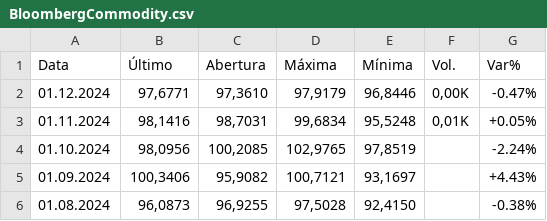
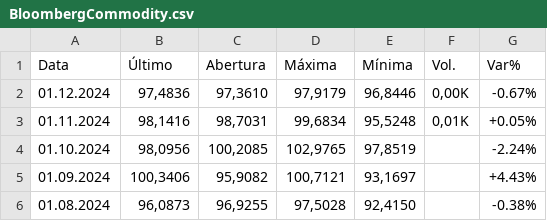
Before and after one commit to moises-creator/data-engineer-test-suzano, a CSV file: src/data/BloombergCommodity.csv, drawn as a sheet; only a part is shown.

```diff
--- a/src/data/BloombergCommodity.csv
+++ b/src/data/BloombergCommodity.csv
@@ -1,3 +1,3 @@
 Data,Último,Abertura,Máxima,Mínima,Vol.,Var%
-01.12.2024,"97,6771","97,3610","97,9179","96,8446","0,00K",-0.47%
+01.12.2024,"97,4836","97,3610","97,9179","96,8446","0,00K",-0.67%
 01.11.2024,"98,1416","98,7031","99,6834","95,5248","0,01K",+0.05%
```
Also changed, not shown: 3 other files.
